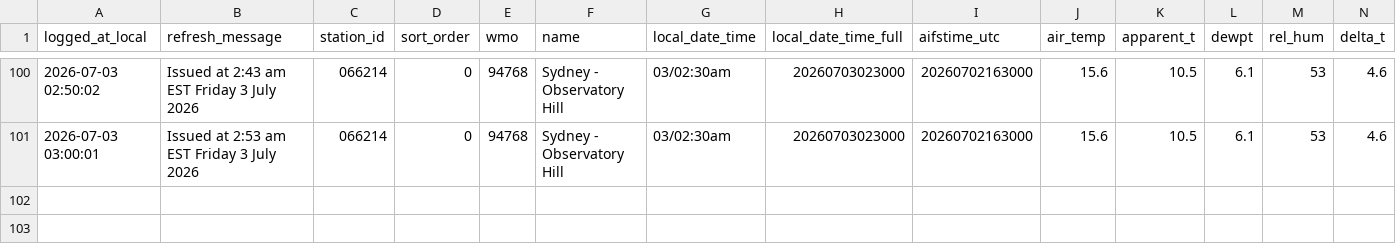
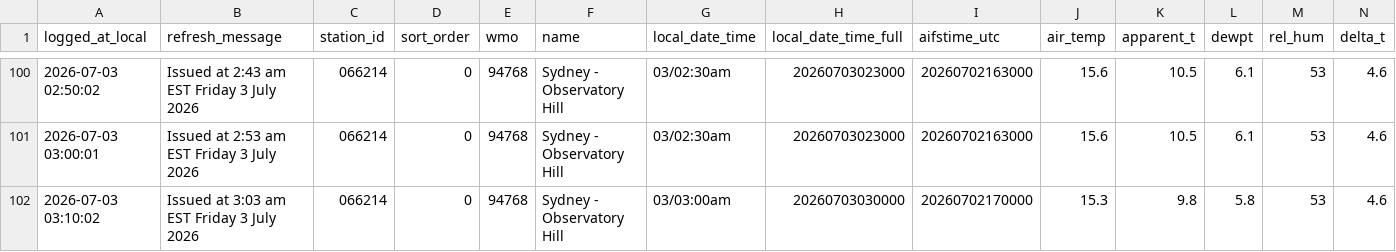
Before and after one commit to shiualan/BOM, a CSV file: bom_sydney_observatory_hill_observations.csv, drawn as a sheet; only a part is shown, gaps mark what is left out; rows hold the shown columns only; the diff names each change by its address in the sheet, - before the commit and + after, or states it on an @@ line.

Commit message:
Issued at  3:03 am EST Friday  3 July 2026

```diff
--- a/bom_sydney_observatory_hill_observations.csv
+++ b/bom_sydney_observatory_hill_observations.csv
+row 102: 2026-07-03 03:10:02 | Issued at 3:03 am EST Friday 3 July 2026 | 066214 | 0 | 94768 | Sydney - Observatory Hill | 03/03:00am | 20260703030000 | 20260702170000 | 15.3 | 9.8 | 5.8 | 53 | 4.6
```
Also changed, not shown: 3 other files.
